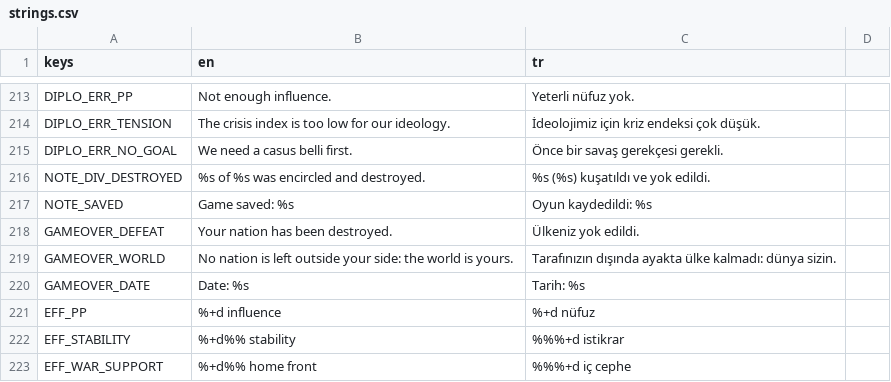
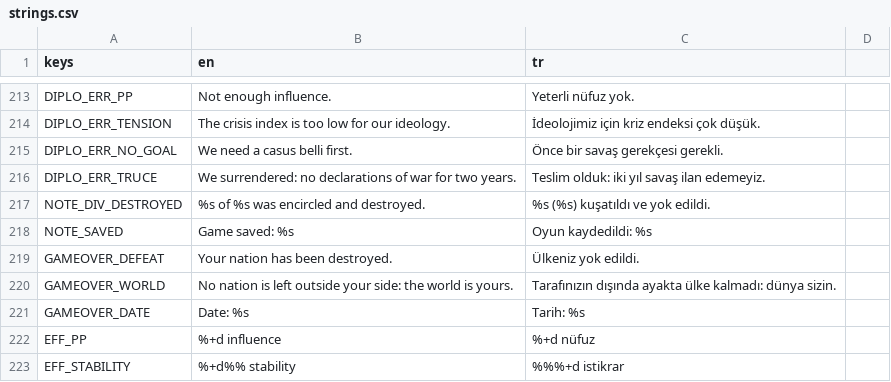
Before and after one commit to gmmrx/iron-front, a CSV file: game/localization/strings.csv, drawn as a sheet; only a part is shown, gaps mark what is left out; the shorter side is filled out with more unchanged rows.

```diff
--- a/game/localization/strings.csv
+++ b/game/localization/strings.csv
@@ -215,2 +215,3 @@ DIPLO_ERR_TENSION,The crisis index is too low for our ideology.,İdeolojimiz iç
 DIPLO_ERR_NO_GOAL,We need a casus belli first.,Önce bir savaş gerekçesi gerekli.
+"DIPLO_ERR_TRUCE","We surrendered: no declarations of war for two years.","Teslim olduk: iki yıl savaş ilan edemeyiz."
 "NOTE_DIV_DESTROYED","%s of %s was encircled and destroyed.","%s (%s) kuşatıldı ve yok edildi."
```
Also changed, not shown: 9 other files.
